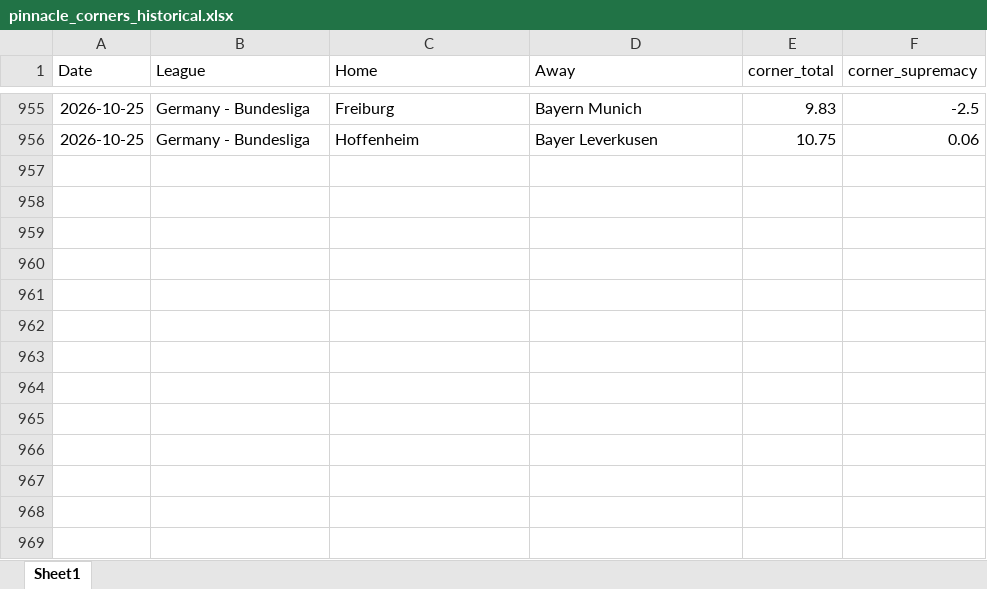
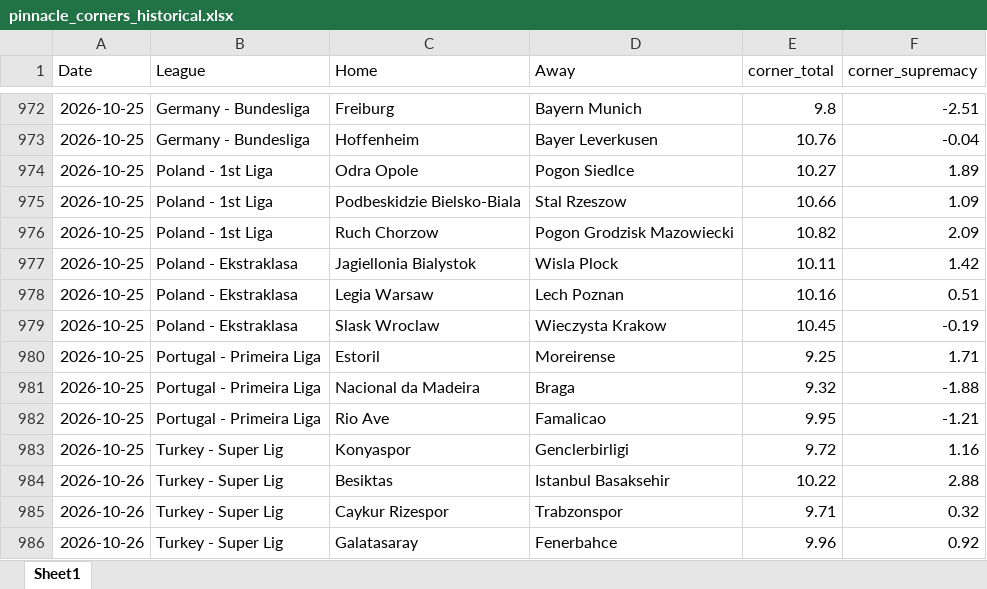
Before and after one commit to super-luke-chambers/pin_scraper, an Excel workbook: outputs/pinnacle_corners_historical.xlsx, sheet Sheet1, drawn as a sheet; only a part is shown, gaps mark what is left out; values as stored, in another font and other column widths than the file's, no borders; addresses are those after the commit; the diff covers the shown part only; the diff names each change by its address in the sheet, - before the commit and + after, or states it on an @@ line.

```diff
--- a/outputs/pinnacle_corners_historical.xlsx (sheet Sheet1)
+++ b/outputs/pinnacle_corners_historical.xlsx (sheet Sheet1)
-E972 (corner_total): 9.83
+E972 (corner_total): 9.8
-F972 (corner_supremacy): -2.5
+F972 (corner_supremacy): -2.51
-E973 (corner_total): 10.75
+E973 (corner_total): 10.76
-F973 (corner_supremacy): 0.06
+F973 (corner_supremacy): -0.04
+row 974: 2026-10-25 | Poland - 1st Liga | Odra Opole | Pogon Siedlce | 10.27 | 1.89
+row 975: 2026-10-25 | Poland - 1st Liga | Podbeskidzie Bielsko-Biala | Stal Rzeszow | 10.66 | 1.09
+row 976: 2026-10-25 | Poland - 1st Liga | Ruch Chorzow | Pogon Grodzisk Mazowiecki | 10.82 | 2.09
+row 977: 2026-10-25 | Poland - Ekstraklasa | Jagiellonia Bialystok | Wisla Plock | 10.11 | 1.42
+row 978: 2026-10-25 | Poland - Ekstraklasa | Legia Warsaw | Lech Poznan | 10.16 | 0.51
+row 979: 2026-10-25 | Poland - Ekstraklasa | Slask Wroclaw | Wieczysta Krakow | 10.45 | -0.19
+row 980: 2026-10-25 | Portugal - Primeira Liga | Estoril | Moreirense | 9.25 | 1.71
+row 981: 2026-10-25 | Portugal - Primeira Liga | Nacional da Madeira | Braga | 9.32 | -1.88
+row 982: 2026-10-25 | Portugal - Primeira Liga | Rio Ave | Famalicao | 9.95 | -1.21
+row 983: 2026-10-25 | Turkey - Super Lig | Konyaspor | Genclerbirligi | 9.72 | 1.16
+row 984: 2026-10-26 | Turkey - Super Lig | Besiktas | Istanbul Basaksehir | 10.22 | 2.88
+row 985: 2026-10-26 | Turkey - Super Lig | Caykur Rizespor | Trabzonspor | 9.71 | 0.32
+row 986: 2026-10-26 | Turkey - Super Lig | Galatasaray | Fenerbahce | 9.96 | 0.92
```
Also changed, not shown: 17 added rows and 1 edited cell elsewhere in this sheet, outputs/pinnacle_odds_data.xlsx, 2 other files.
